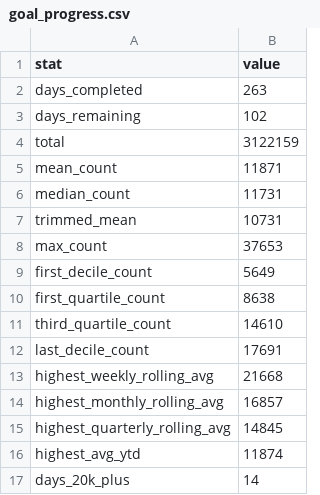
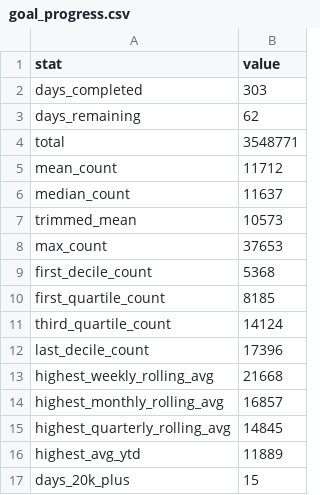
Before and after one commit to ADBond/steppinwolf, a CSV file: data/processed/goal_progress.csv, drawn as a sheet.

```diff
--- a/data/processed/goal_progress.csv
+++ b/data/processed/goal_progress.csv
@@ -1,13 +1,13 @@
 stat,value
-days_completed,263
-days_remaining,102
-total,3122159
-mean_count,11871
-median_count,11731
-trimmed_mean,10731
+days_completed,303
+days_remaining,62
+total,3548771
+mean_count,11712
+median_count,11637
+trimmed_mean,10573
 max_count,37653
-first_decile_count,5649
-first_quartile_count,8638
-third_quartile_count,14610
-last_decile_count,17691
+first_decile_count,5368
+first_quartile_count,8185
+third_quartile_count,14124
+last_decile_count,17396
 highest_weekly_rolling_avg,21668
@@ -15,3 +15,3 @@ highest_monthly_rolling_avg,16857
 highest_quarterly_rolling_avg,14845
-highest_avg_ytd,11874
-days_20k_plus,14
+highest_avg_ytd,11889
+days_20k_plus,15
```
Also changed, not shown: data/processed/enhanced.csv, data/processed/excess.csv, 3 other files.
